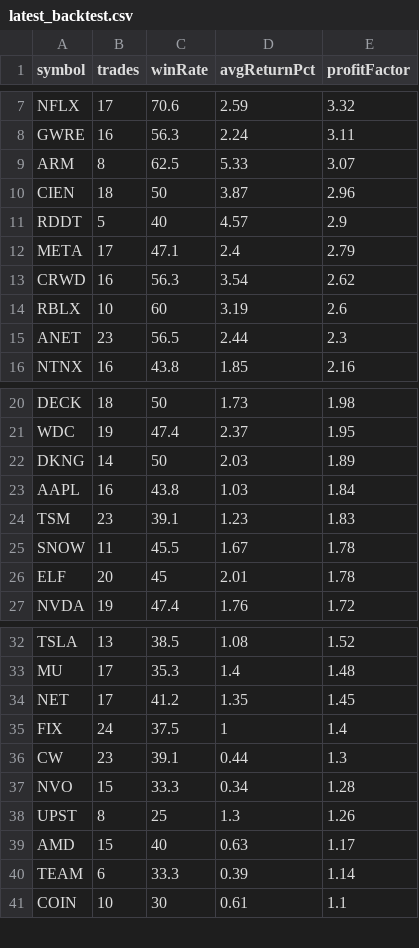
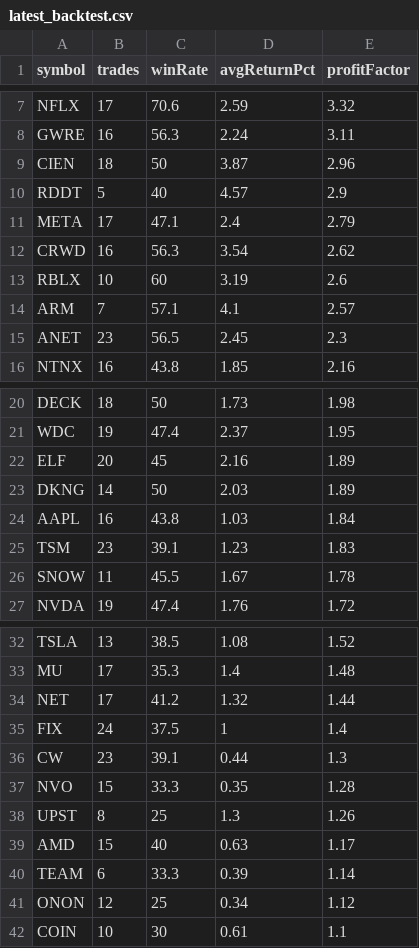
Before and after one commit to narendra0467/Trading-System, a CSV file: reports/latest_backtest.csv, drawn as a sheet; only a part is shown, gaps mark what is left out; the diff covers the shown part only.

```diff
--- a/reports/latest_backtest.csv
+++ b/reports/latest_backtest.csv
@@ -8,3 +8,2 @@ NFLX,17,70.6,2.59,3.32
 GWRE,16,56.3,2.24,3.11
-ARM,8,62.5,5.33,3.07
 CIEN,18,50,3.87,2.96
@@ -14,3 +13,4 @@ CRWD,16,56.3,3.54,2.62
 RBLX,10,60,3.19,2.6
-ANET,23,56.5,2.44,2.3
+ARM,7,57.1,4.1,2.57
+ANET,23,56.5,2.45,2.3
 NTNX,16,43.8,1.85,2.16
@@ -21,2 +21,3 @@ DECK,18,50,1.73,1.98
 WDC,19,47.4,2.37,1.95
+ELF,20,45,2.16,1.89
 DKNG,14,50,2.03,1.89
@@ -25,3 +26,2 @@ TSM,23,39.1,1.23,1.83
 SNOW,11,45.5,1.67,1.78
-ELF,20,45,2.01,1.78
 NVDA,19,47.4,1.76,1.72
@@ -33,6 +33,6 @@ TSLA,13,38.5,1.08,1.52
 MU,17,35.3,1.4,1.48
-NET,17,41.2,1.35,1.45
+NET,17,41.2,1.32,1.44
 FIX,24,37.5,1,1.4
 CW,23,39.1,0.44,1.3
-NVO,15,33.3,0.34,1.28
+NVO,15,33.3,0.35,1.28
 UPST,8,25,1.3,1.26
@@ -40,2 +40,3 @@ AMD,15,40,0.63,1.17
 TEAM,6,33.3,0.39,1.14
+ONON,12,25,0.34,1.12
 COIN,10,30,0.61,1.1
```
Also changed, not shown: 1 removed row and 2 edited cells elsewhere in this file, reports/hidden_multibagger_discovery_scanner.csv, reports/latest_high_risk_scan.csv, 19 other files.
